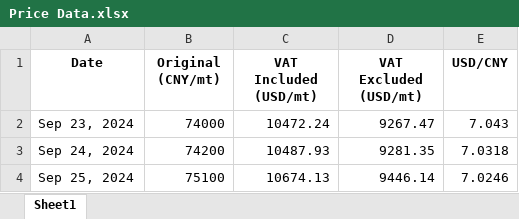
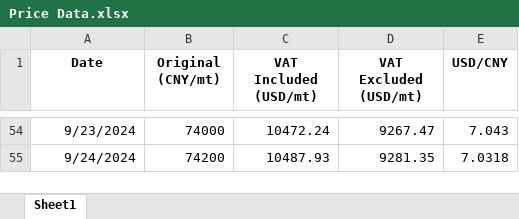
Before and after one commit to he-man-shoo/scraper, an Excel workbook: Price Data.xlsx, sheet Sheet1, drawn as a sheet; only a part is shown, gaps mark what is left out; values as stored, in another font and other column widths than the file's, no borders; removed rows and columns are numbered as before the commit, all else as after; the diff covers the shown part only; the diff names each change by its address in the sheet, - before the commit and + after, or states it on an @@ line.

Commit message:
Add files via upload

```diff
--- a/Price Data.xlsx (sheet Sheet1)
+++ b/Price Data.xlsx (sheet Sheet1)
-A54 (Date): Sep 23, 2024
+A54 (Date): 9/23/2024
-A55 (Date): Sep 24, 2024
+A55 (Date): 9/24/2024
-row 4: Sep 25, 2024 | 75100 | 10674.13 | 9446.14 | 7.0246
```
Also changed, not shown: 52 added rows elsewhere in this sheet.
